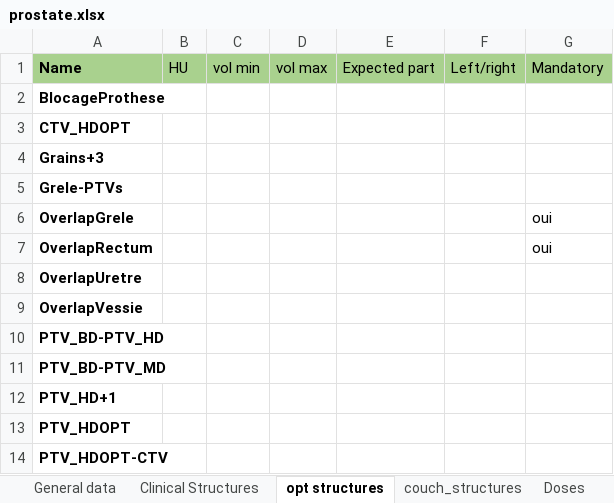
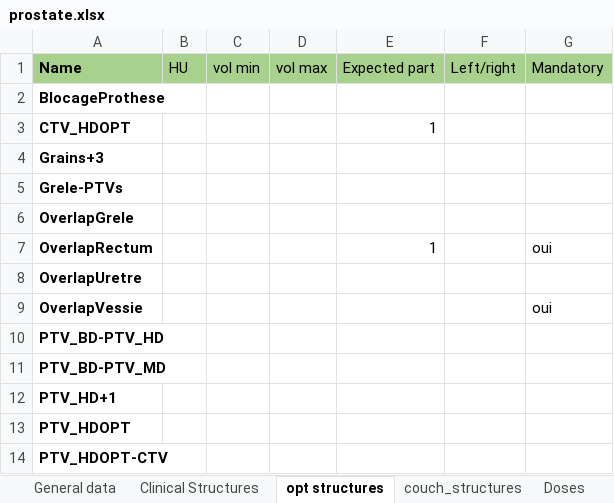
Before and after one commit to fxarnaud/PlanCheck_IUCT, an Excel workbook: Plancheck/check_protocol/prostate.xlsx, sheet opt structures, drawn as a sheet; only a part is shown; values as stored, in another font and other column widths than the file's, no borders; the diff names each change by its address in the sheet, - before the commit and + after, or states it on an @@ line.

Commit message:
cleaner : do not check useless checks for tomo

```diff
--- a/Plancheck/check_protocol/prostate.xlsx (sheet opt structures)
+++ b/Plancheck/check_protocol/prostate.xlsx (sheet opt structures)
-E3 (Expected part): (empty)
+E3 (Expected part): 1
-G6 (Mandatory): oui
+G6 (Mandatory): (empty)
-E7 (Expected part): (empty)
+E7 (Expected part): 1
-G9 (Mandatory): (empty)
+G9 (Mandatory): oui
```
Also changed, not shown: sheet Clinical Structures, 14 other files.
